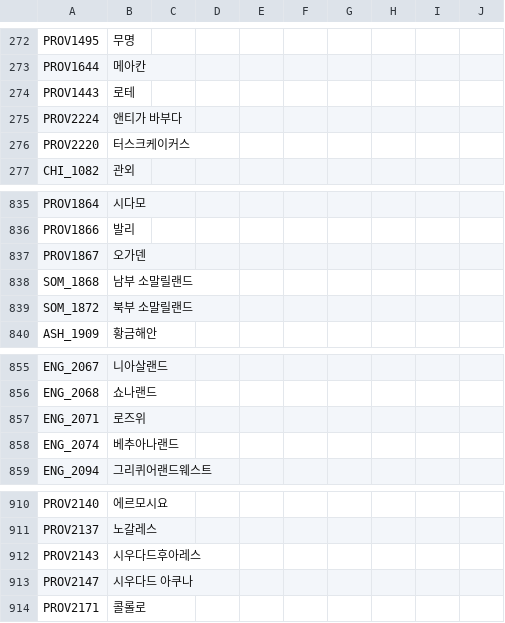
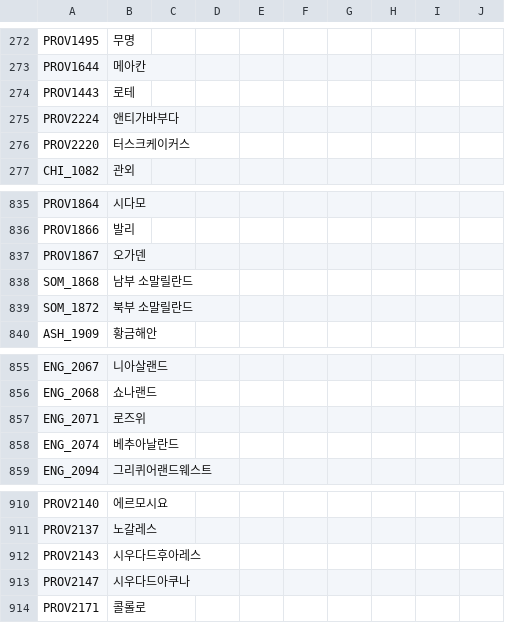
Before and after one commit to kimjeon-il/-Historical-Project-Mod-Korean-Patch, a CSV file: localisation/00_HPM_map.csv, drawn as a sheet; only a part is shown, gaps mark what is left out.

Commit message:
Update 00_HPM_map.csv

```diff
--- a/localisation/00_HPM_map.csv
+++ b/localisation/00_HPM_map.csv
@@ -274,3 +274,3 @@ PROV1644;메아칸;;;;;;;;;;;;;
 PROV1443;로테;;;;;;;;;;;;;
-PROV2224;앤티가 바부다;;;;;;;;;;;;;
+PROV2224;앤티가바부다;;;;;;;;;;;;;
 PROV2220;터스크케이커스;;;;;;;;;;;;;
@@ -837,4 +837,4 @@ PROV1866;발리;;;;;;;;;;;;;
 PROV1867;오가덴;;;;;;;;;;;;;
-SOM_1868;남부 소말릴랜드;;;;;;;;;;;;;
-SOM_1872;북부 소말릴랜드;;;;;;;;;;;;;
+SOM_1868;남부 소말릴란드;;;;;;;;;;;;;
+SOM_1872;북부 소말릴란드;;;;;;;;;;;;;
 ASH_1909;황금해안;;;;;;;;;;;;;
@@ -857,3 +857,3 @@ ENG_2068;쇼나랜드;;;;;;;;;;;;;
 ENG_2071;로즈위;;;;;;;;;;;;;
-ENG_2074;베추아나랜드;;;;;;;;;;;;;
+ENG_2074;베추아날란드;;;;;;;;;;;;;
 ENG_2094;그리퀴어랜드웨스트;;;;;;;;;;;;;
@@ -912,3 +912,3 @@ PROV2137;노갈레스;;;;;;;;;;;;;
 PROV2143;시우다드후아레스;;;;;;;;;;;;;
-PROV2147;시우다드 아쿠나;;;;;;;;;;;;;
+PROV2147;시우다드아쿠나;;;;;;;;;;;;;
 PROV2171;콜롤로;;;;;;;;;;;;;
```
